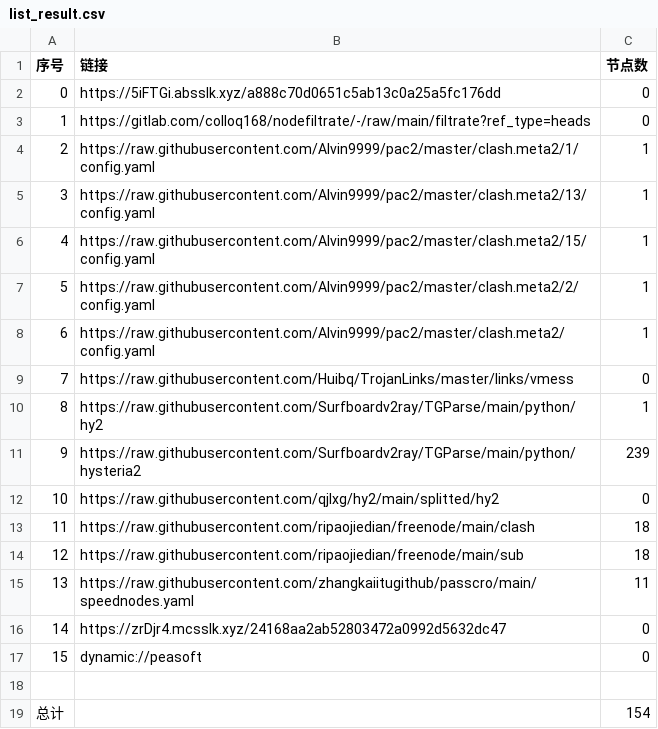
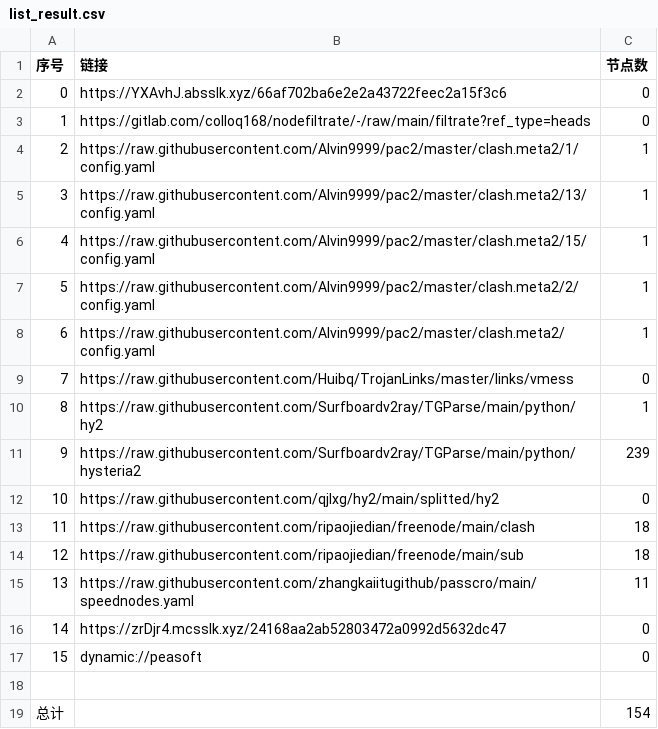
Before and after one commit to lejia1314520/AutoMergePublicNodes, a CSV file: list_result.csv, drawn as a sheet.

```diff
--- a/list_result.csv
+++ b/list_result.csv
@@ -1,3 +1,3 @@
 序号,链接,节点数
-0,https://5iFTGi.absslk.xyz/a888c70d0651c5ab13c0a25a5fc176dd,0
+0,https://YXAvhJ.absslk.xyz/66af702ba6e2e2a43722feec2a15f3c6,0
 1,https://gitlab.com/colloq168/nodefiltrate/-/raw/main/filtrate?ref_type=heads,0
```
Also changed, not shown: 3 other files.
